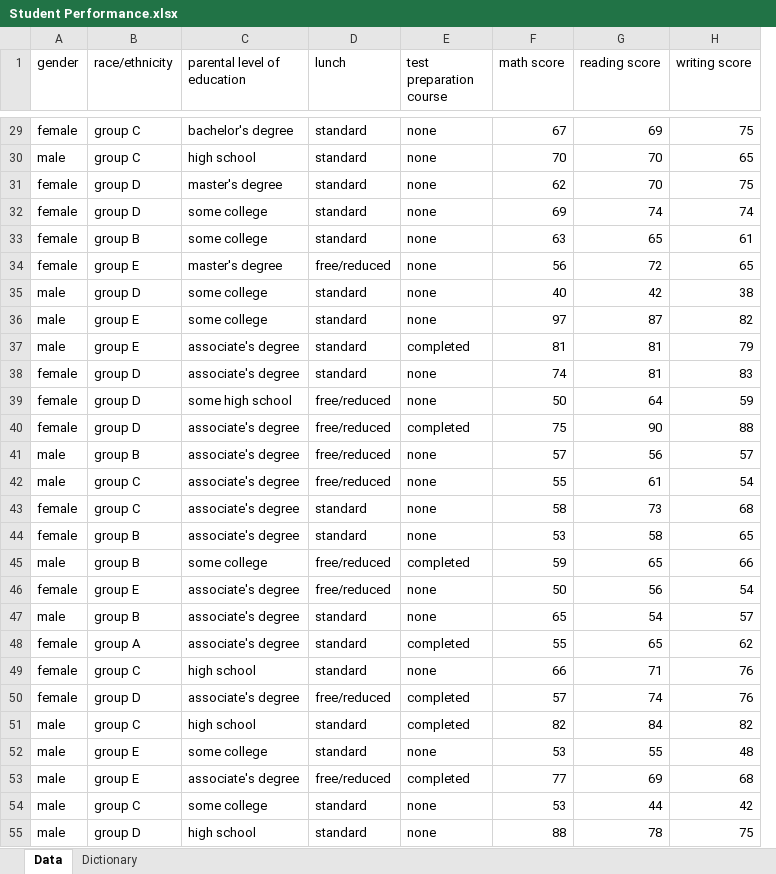
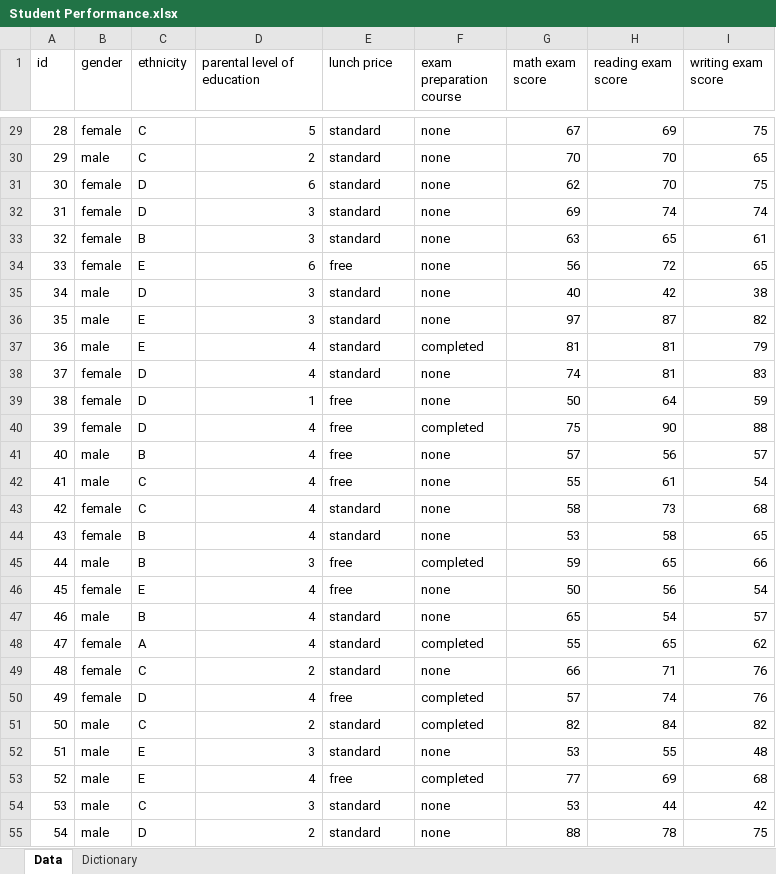
Before and after one commit to georginaanna/C7081-Assessment, an Excel workbook: Student Performance.xlsx, sheet Data, drawn as a sheet; only a part is shown, gaps mark what is left out; values as stored, in another font and other column widths than the file's, no borders; removed rows and columns are numbered as before the commit, all else as after; the diff covers the shown part only; the diff names each change by its address in the sheet, - before the commit and + after, or states it on an @@ line.

```diff
--- a/Student Performance.xlsx (sheet Data)
+++ b/Student Performance.xlsx (sheet Data)
+column A (id), rows 29-55: 28 | 29 | 30 | 31 | 32 | 33 | 34 | 35 | 36 | 37 | 38 | 39 | 40 | 41 | 42 | 43 | 44 | 45 | 46 | 47 | 48 | 49 | 50 | 51 | 52 | 53 | 54
-column B (race/ethnicity), rows 29-55: group C | group C | group D | group D | group B | group E | group D | group E | group E | group D | group D | group D | group B | group C | group C | group B | group B | group E | group B | group A | group C | group D | group C | group E | group E | group C | group D
+column C (ethnicity), rows 29-55: C | C | D | D | B | E | D | E | E | D | D | D | B | C | C | B | B | E | B | A | C | D | C | E | E | C | D
-E1: lunch
+E1: lunch price
-F1: test preparation course
+F1: exam preparation course
-G1: math score
+G1: math exam score
-H1: reading score
+H1: reading exam score
-I1: writing score
+I1: writing exam score
-D29 (parental level of education): bachelor's degree
+D29 (parental level of education): 5
-D30 (parental level of education): high school
+D30 (parental level of education): 2
-D31 (parental level of education): master's degree
+D31 (parental level of education): 6
-D32:D33 (parental level of education): some college
+D32:D33 (parental level of education): 3
-D34 (parental level of education): master's degree
+D34 (parental level of education): 6
-E34 (lunch price): free/reduced
+E34 (lunch price): free
-D35:D36 (parental level of education): some college
+D35:D36 (parental level of education): 3
-D37:D38 (parental level of education): associate's degree
+D37:D38 (parental level of education): 4
-D39 (parental level of education): some high school
+D39 (parental level of education): 1
-E39:E42 (lunch price): free/reduced
+E39:E42 (lunch price): free
-D40:D44 (parental level of education): associate's degree
+D40:D44 (parental level of education): 4
-D45 (parental level of education): some college
+D45 (parental level of education): 3
-E45:E46 (lunch price): free/reduced
+E45:E46 (lunch price): free
-D46:D48 (parental level of education): associate's degree
+D46:D48 (parental level of education): 4
-D49 (parental level of education): high school
+D49 (parental level of education): 2
-D50 (parental level of education): associate's degree
+D50 (parental level of education): 4
-E50 (lunch price): free/reduced
+E50 (lunch price): free
-D51 (parental level of education): high school
+D51 (parental level of education): 2
-D52 (parental level of education): some college
+D52 (parental level of education): 3
-D53 (parental level of education): associate's degree
+D53 (parental level of education): 4
-E53 (lunch price): free/reduced
+E53 (lunch price): free
-D54 (parental level of education): some college
+D54 (parental level of education): 3
-D55 (parental level of education): high school
+D55 (parental level of education): 2
```
Also changed, not shown: 1319 edited cells elsewhere in this sheet, sheet Dictionary.
